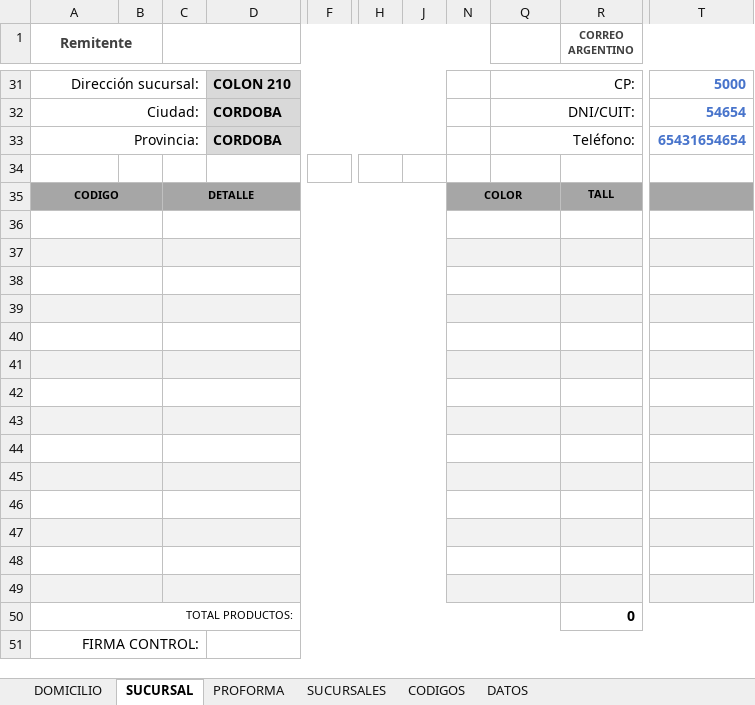
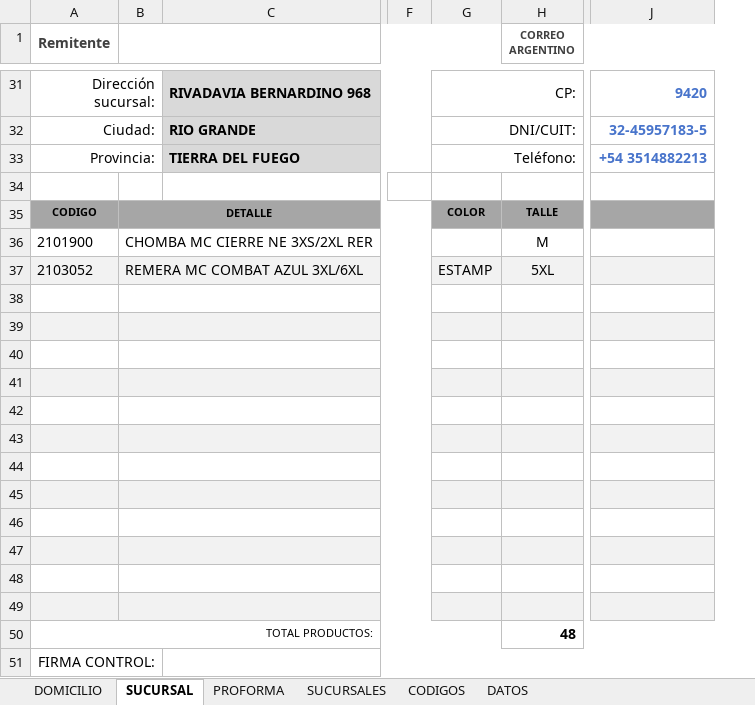
Before and after one commit to edgardoraul/Planilla-Viajantes, an Excel workbook: Rotulo Correo Argentino.xlsm, sheet SUCURSAL, drawn as a sheet; only a part is shown, gaps mark what is left out; values as stored, in another font and other column widths than the file's, no borders; charts and pictures and conditional formats not drawn; removed rows and columns are numbered as before the commit, all else as after; rows hold the shown columns only; the diff covers the shown part only; the diff names each change by its address in the sheet, - before the commit and + after, or states it on an @@ line.

```diff
--- a/Rotulo Correo Argentino.xlsm (sheet SUCURSAL)
+++ b/Rotulo Correo Argentino.xlsm (sheet SUCURSAL)
-column B, empty
-column D, rows 31-33: COLON 210 | CORDOBA | CORDOBA
+column C, rows 31-33: RIVADAVIA BERNARDINO 968 | RIO GRANDE | TIERRA DEL FUEGO
-column F, empty
-column H, empty
-column J, empty
-column N, row 35: COLOR
+column F, empty
-column T, rows 31-33: 5000 | 54654 | 65431654654
+column J, rows 31-33: 9420 | 32-45957183-5 | +54 3514882213
-C1:N1 merged
+B1:G1 merged
-A35:B35 merged
-G35: (empty)
+G35: COLOR
-H35 (CORREO ARGENTINO): TALL
+H35 (CORREO ARGENTINO): TALLE
+row 36: 2101900 | CHOMBA MC CIERRE NE 3XS/2XL RER |  |  |  | M
+row 37: 2103052 | REMERA MC COMBAT AZUL 3XL/6XL |  |  | ESTAMP | 5XL
-A36:B36 merged
-A37:B37 merged
-A38:B38 merged
-A39:B39 merged
-A40:B40 merged
-A41:B41 merged
-A42:B42 merged
-A43:B43 merged
-A44:B44 merged
-A45:B45 merged
-A46:B46 merged
-A47:B47 merged
-row 48: (empty)
-row 49: (empty)
-H50 (CORREO ARGENTINO): 0
+H50 (CORREO ARGENTINO): 48
```
Also changed, not shown: 3 edited cells, cell formats and merged cells elsewhere in this sheet, sheet DOMICILIO, sheet PROFORMA, formulas that keep their value, charts or pictures, Rotulo Correo Argentino - Ventas.xlsm.
